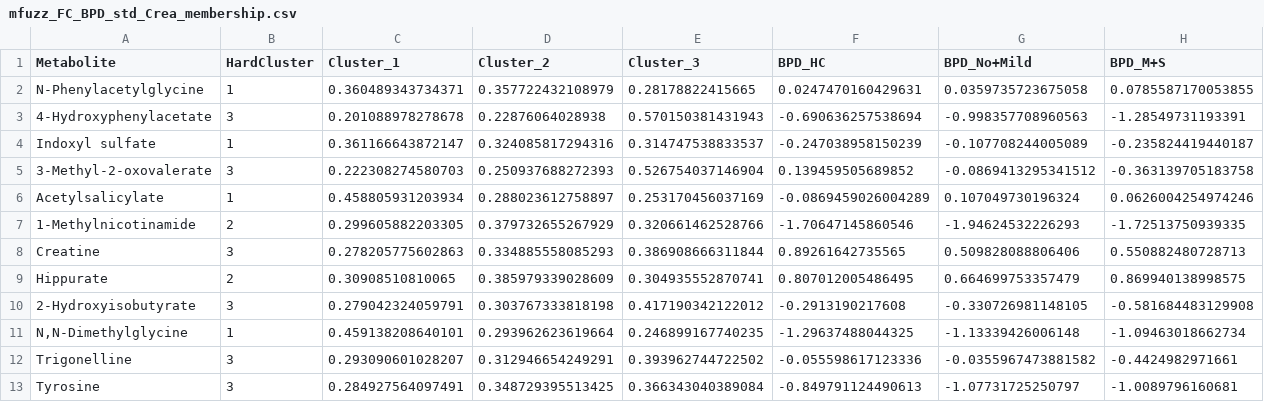
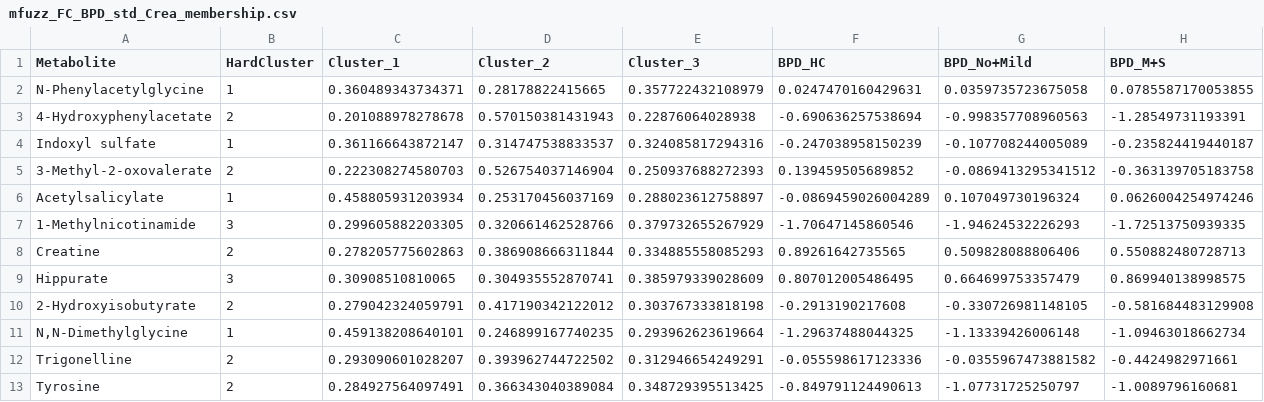
Before and after one commit to NeoChiang/Metabolomics-2026, a CSV file: mfuzz_FC_BPD_std_Crea_membership.csv, drawn as a sheet; only a part is shown; the diff covers the shown part only.

```diff
--- a/mfuzz_FC_BPD_std_Crea_membership.csv
+++ b/mfuzz_FC_BPD_std_Crea_membership.csv
@@ -1,13 +1,13 @@
 "Metabolite","HardCluster","Cluster_1","Cluster_2","Cluster_3","BPD_HC","BPD_No+Mild","BPD_M+S"
-"N-Phenylacetylglycine",1,0.360489343734371,0.357722432108979,0.28178822415665,0.0247470160429631,0.0359735723675058,0.0785587170053855
-"4-Hydroxyphenylacetate",3,0.201088978278678,0.22876064028938,0.570150381431943,-0.690636257538694,-0.998357708960563,-1.28549731193391
-"Indoxyl sulfate",1,0.361166643872147,0.324085817294316,0.314747538833537,-0.247038958150239,-0.107708244005089,-0.235824419440187
-"3-Methyl-2-oxovalerate",3,0.222308274580703,0.250937688272393,0.526754037146904,0.139459505689852,-0.0869413295341512,-0.363139705183758
-"Acetylsalicylate",1,0.458805931203934,0.288023612758897,0.253170456037169,-0.0869459026004289,0.107049730196324,0.0626004254974246
-"1-Methylnicotinamide",2,0.299605882203305,0.379732655267929,0.320661462528766,-1.70647145860546,-1.94624532226293,-1.72513750939335
-"Creatine",3,0.278205775602863,0.334885558085293,0.386908666311844,0.89261642735565,0.509828088806406,0.550882480728713
-"Hippurate",2,0.30908510810065,0.385979339028609,0.304935552870741,0.807012005486495,0.664699753357479,0.869940138998575
-"2-Hydroxyisobutyrate",3,0.279042324059791,0.303767333818198,0.417190342122012,-0.2913190217608,-0.330726981148105,-0.581684483129908
-"N,N-Dimethylglycine",1,0.459138208640101,0.293962623619664,0.246899167740235,-1.29637488044325,-1.13339426006148,-1.09463018662734
-"Trigonelline",3,0.293090601028207,0.312946654249291,0.393962744722502,-0.055598617123336,-0.0355967473881582,-0.4424982971661
-"Tyrosine",3,0.284927564097491,0.348729395513425,0.366343040389084,-0.849791124490613,-1.07731725250797,-1.0089796160681
+"N-Phenylacetylglycine",1,0.360489343734371,0.28178822415665,0.357722432108979,0.0247470160429631,0.0359735723675058,0.0785587170053855
+"4-Hydroxyphenylacetate",2,0.201088978278678,0.570150381431943,0.22876064028938,-0.690636257538694,-0.998357708960563,-1.28549731193391
+"Indoxyl sulfate",1,0.361166643872147,0.314747538833537,0.324085817294316,-0.247038958150239,-0.107708244005089,-0.235824419440187
+"3-Methyl-2-oxovalerate",2,0.222308274580703,0.526754037146904,0.250937688272393,0.139459505689852,-0.0869413295341512,-0.363139705183758
+"Acetylsalicylate",1,0.458805931203934,0.253170456037169,0.288023612758897,-0.0869459026004289,0.107049730196324,0.0626004254974246
+"1-Methylnicotinamide",3,0.299605882203305,0.320661462528766,0.379732655267929,-1.70647145860546,-1.94624532226293,-1.72513750939335
+"Creatine",2,0.278205775602863,0.386908666311844,0.334885558085293,0.89261642735565,0.509828088806406,0.550882480728713
+"Hippurate",3,0.30908510810065,0.304935552870741,0.385979339028609,0.807012005486495,0.664699753357479,0.869940138998575
+"2-Hydroxyisobutyrate",2,0.279042324059791,0.417190342122012,0.303767333818198,-0.2913190217608,-0.330726981148105,-0.581684483129908
+"N,N-Dimethylglycine",1,0.459138208640101,0.246899167740235,0.293962623619664,-1.29637488044325,-1.13339426006148,-1.09463018662734
+"Trigonelline",2,0.293090601028207,0.393962744722502,0.312946654249291,-0.055598617123336,-0.0355967473881582,-0.4424982971661
+"Tyrosine",2,0.284927564097491,0.366343040389084,0.348729395513425,-0.849791124490613,-1.07731725250797,-1.0089796160681
```
Also changed, not shown: 66 edited cells elsewhere in this file, 2 other files.
